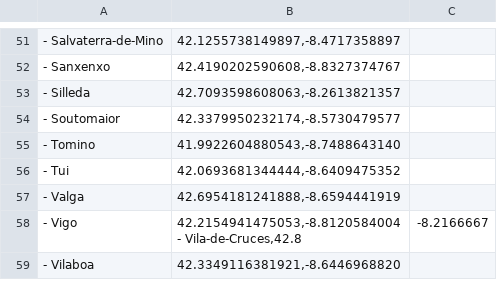
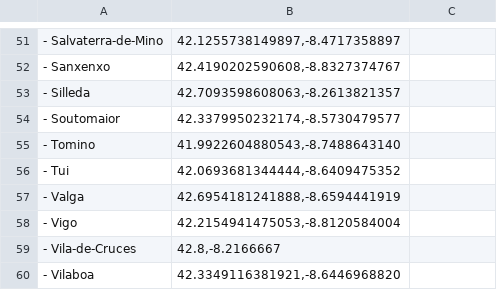
Before and after one commit to RxbxnUEM/InteligenciaArtificial, a CSV file: coordenadas.csv, drawn as a sheet; only a part is shown, gaps mark what is left out; ↵ is a line break in a cell; the diff names each change by its address in the sheet, - before the commit and + after, or states it on an @@ line.

Commit message:
Update coordenadas.csv

```diff
--- a/coordenadas.csv
+++ b/coordenadas.csv
-B58: 42.2154941475053,-8.8120584004 ↵ - Vila-de-Cruces,42.8
+B58: 42.2154941475053,-8.8120584004
-C58: -8.2166667
+C58: (empty)
+row 59: - Vila-de-Cruces | 42.8,-8.2166667
```
